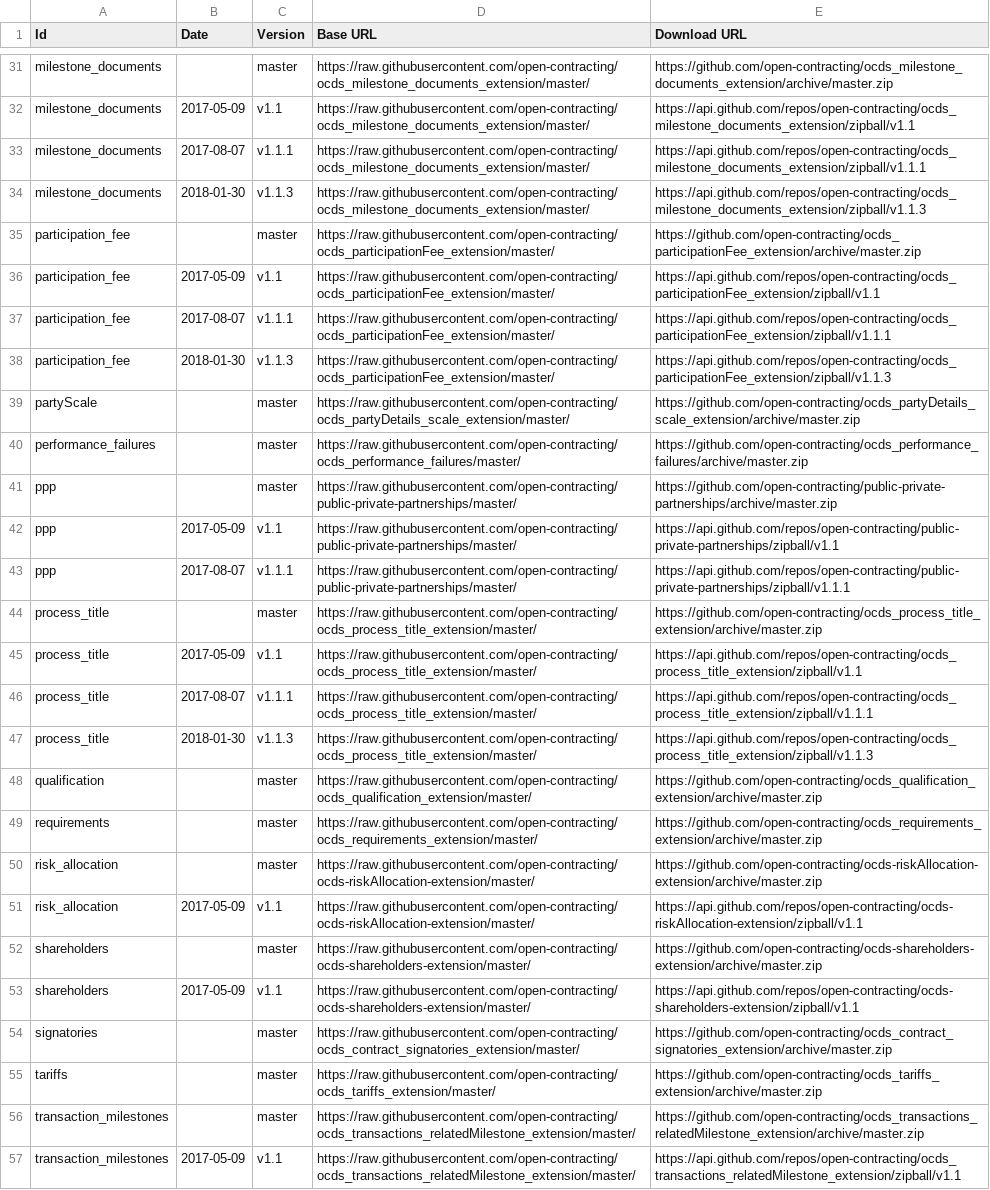
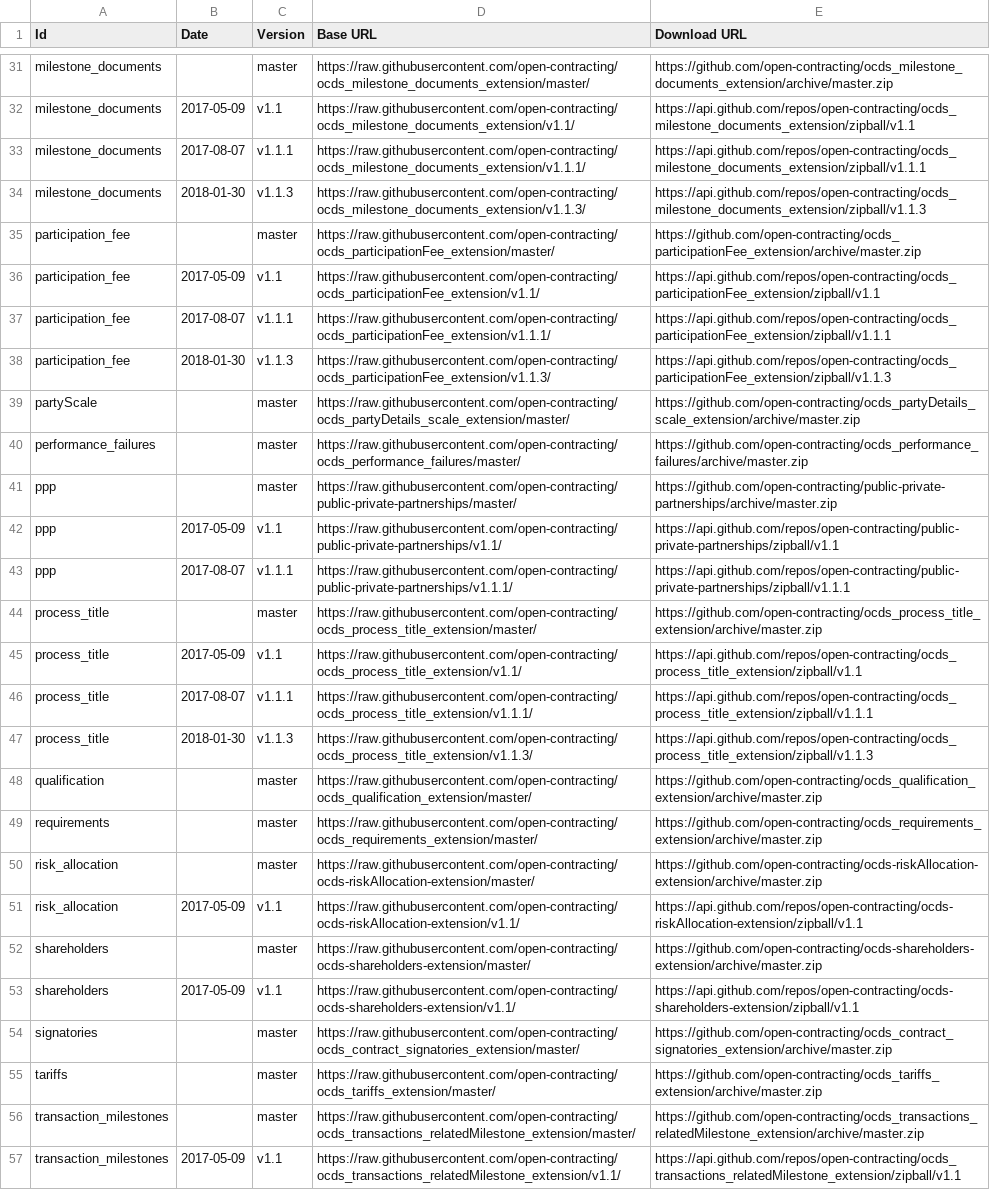
Before and after one commit to open-contracting/extension_registry, a CSV file: extension_versions.csv, drawn as a sheet; only a part is shown, gaps mark what is left out; the diff covers the shown part only; the diff names each change by its address in the sheet, - before the commit and + after, or states it on an @@ line.

Commit message:
Correct Base URL always using master instead of tag name

```diff
--- a/extension_versions.csv
+++ b/extension_versions.csv
-D32 (Base URL): https://raw.githubusercontent.com/open-contracting/ocds_milestone_documents_extension/master/
+D32 (Base URL): https://raw.githubusercontent.com/open-contracting/ocds_milestone_documents_extension/v1.1/
-D33 (Base URL): https://raw.githubusercontent.com/open-contracting/ocds_milestone_documents_extension/master/
+D33 (Base URL): https://raw.githubusercontent.com/open-contracting/ocds_milestone_documents_extension/v1.1.1/
-D34 (Base URL): https://raw.githubusercontent.com/open-contracting/ocds_milestone_documents_extension/master/
+D34 (Base URL): https://raw.githubusercontent.com/open-contracting/ocds_milestone_documents_extension/v1.1.3/
-D36 (Base URL): https://raw.githubusercontent.com/open-contracting/ocds_participationFee_extension/master/
+D36 (Base URL): https://raw.githubusercontent.com/open-contracting/ocds_participationFee_extension/v1.1/
-D37 (Base URL): https://raw.githubusercontent.com/open-contracting/ocds_participationFee_extension/master/
+D37 (Base URL): https://raw.githubusercontent.com/open-contracting/ocds_participationFee_extension/v1.1.1/
-D38 (Base URL): https://raw.githubusercontent.com/open-contracting/ocds_participationFee_extension/master/
+D38 (Base URL): https://raw.githubusercontent.com/open-contracting/ocds_participationFee_extension/v1.1.3/
-D42 (Base URL): https://raw.githubusercontent.com/open-contracting/public-private-partnerships/master/
+D42 (Base URL): https://raw.githubusercontent.com/open-contracting/public-private-partnerships/v1.1/
-D43 (Base URL): https://raw.githubusercontent.com/open-contracting/public-private-partnerships/master/
+D43 (Base URL): https://raw.githubusercontent.com/open-contracting/public-private-partnerships/v1.1.1/
-D45 (Base URL): https://raw.githubusercontent.com/open-contracting/ocds_process_title_extension/master/
+D45 (Base URL): https://raw.githubusercontent.com/open-contracting/ocds_process_title_extension/v1.1/
-D46 (Base URL): https://raw.githubusercontent.com/open-contracting/ocds_process_title_extension/master/
+D46 (Base URL): https://raw.githubusercontent.com/open-contracting/ocds_process_title_extension/v1.1.1/
-D47 (Base URL): https://raw.githubusercontent.com/open-contracting/ocds_process_title_extension/master/
+D47 (Base URL): https://raw.githubusercontent.com/open-contracting/ocds_process_title_extension/v1.1.3/
-D51 (Base URL): https://raw.githubusercontent.com/open-contracting/ocds-riskAllocation-extension/master/
+D51 (Base URL): https://raw.githubusercontent.com/open-contracting/ocds-riskAllocation-extension/v1.1/
-D53 (Base URL): https://raw.githubusercontent.com/open-contracting/ocds-shareholders-extension/master/
+D53 (Base URL): https://raw.githubusercontent.com/open-contracting/ocds-shareholders-extension/v1.1/
-D57 (Base URL): https://raw.githubusercontent.com/open-contracting/ocds_transactions_relatedMilestone_extension/master/
+D57 (Base URL): https://raw.githubusercontent.com/open-contracting/ocds_transactions_relatedMilestone_extension/v1.1/
```
Also changed, not shown: 15 edited cells elsewhere in this file.
